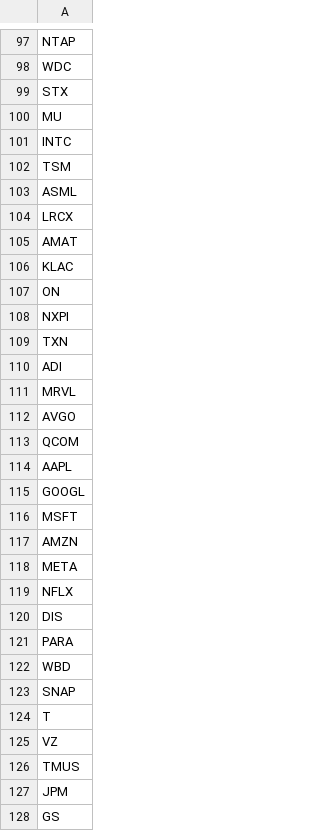
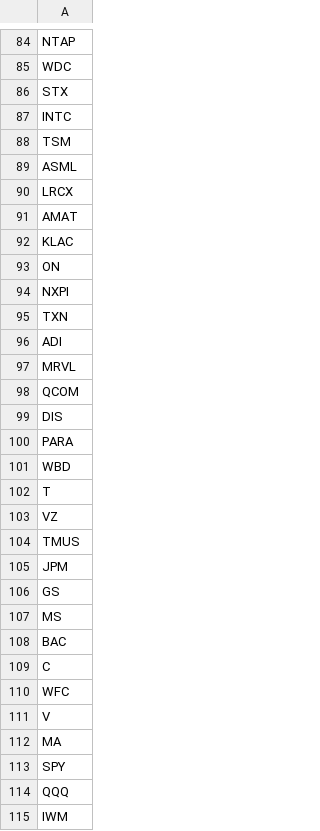
Before and after one commit to CompilingChaos/FlowGod, a CSV file: watchlist.csv, drawn as a sheet; only a part is shown, gaps mark what is left out; the shorter side is filled out with more unchanged rows; the diff covers the shown part only; the diff names each change by its address in the sheet, - before the commit and + after, or states it on an @@ line.

```diff
--- a/watchlist.csv
+++ b/watchlist.csv
-row 100: MU
-row 112: AVGO
-row 114: AAPL
-row 115: GOOGL
-row 116: MSFT
-row 117: AMZN
-row 118: META
-row 119: NFLX
-row 123: SNAP
```
Also changed, not shown: 33 removed rows elsewhere in this file.
